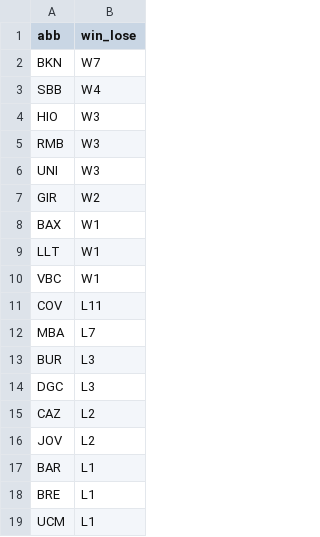
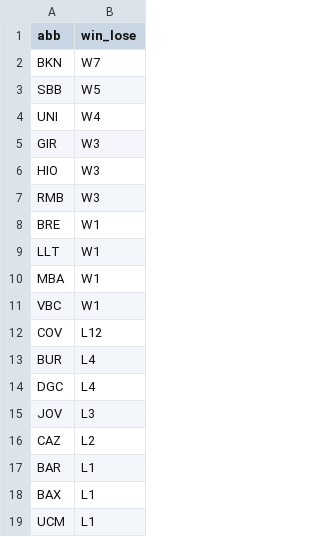
Before and after one commit to IvoVillanueva/pbp-acb-2025-26, a CSV file: data/racha_2025_26.csv, drawn as a sheet.

```diff
--- a/data/racha_2025_26.csv
+++ b/data/racha_2025_26.csv
@@ -2,18 +2,18 @@
 "BKN","W7"
-"SBB","W4"
+"SBB","W5"
+"UNI","W4"
+"GIR","W3"
 "HIO","W3"
 "RMB","W3"
-"UNI","W3"
-"GIR","W2"
-"BAX","W1"
+"BRE","W1"
 "LLT","W1"
+"MBA","W1"
 "VBC","W1"
-"COV","L11"
-"MBA","L7"
-"BUR","L3"
-"DGC","L3"
+"COV","L12"
+"BUR","L4"
+"DGC","L4"
+"JOV","L3"
 "CAZ","L2"
-"JOV","L2"
 "BAR","L1"
-"BRE","L1"
+"BAX","L1"
 "UCM","L1"
```
Also changed, not shown: data/marcadores_2025_26.csv.
